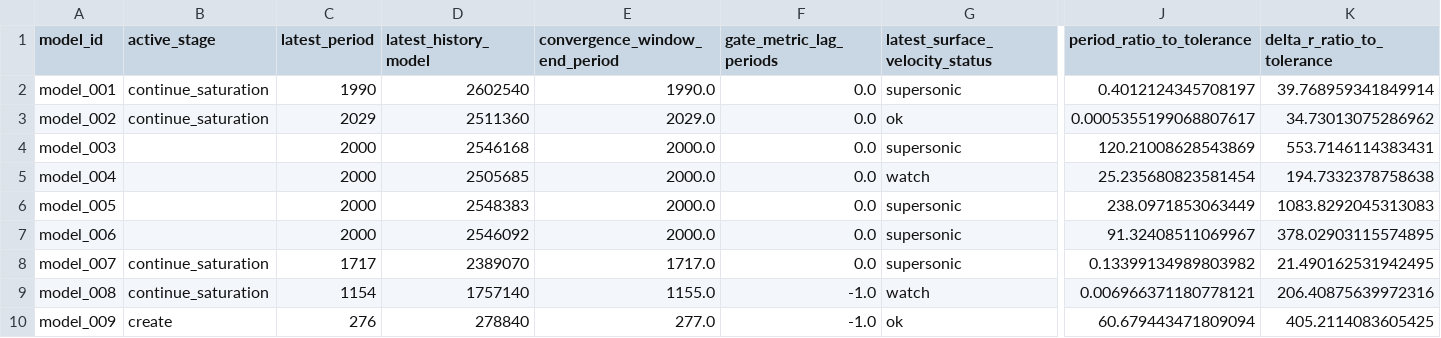
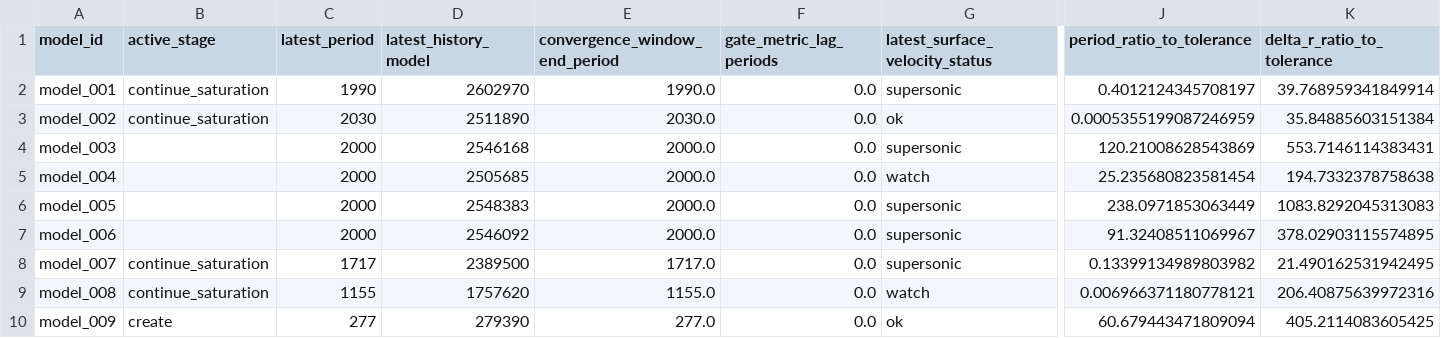
Before and after one commit to earlbellinger/kappa, a CSV file: site/metadata/convergence_gate_audit.csv, drawn as a sheet; only a part is shown, gaps mark what is left out; the diff names each change by its address in the sheet, - before the commit and + after, or states it on an @@ line.

Commit message:
Refresh batch status snapshot

```diff
--- a/site/metadata/convergence_gate_audit.csv
+++ b/site/metadata/convergence_gate_audit.csv
-D2 (latest_history_model): 2602540
+D2 (latest_history_model): 2602970
-C3 (latest_period): 2029
+C3 (latest_period): 2030
-D3 (latest_history_model): 2511360
+D3 (latest_history_model): 2511890
-E3 (convergence_window_end_period): 2029.0
+E3 (convergence_window_end_period): 2030.0
-J3 (period_ratio_to_tolerance): 0.0005355199068807617
+J3 (period_ratio_to_tolerance): 0.0005355199087246959
-K3 (delta_r_ratio_to_tolerance): 34.73013075286962
+K3 (delta_r_ratio_to_tolerance): 35.84885603151384
-D8 (latest_history_model): 2389070
+D8 (latest_history_model): 2389500
-C9 (latest_period): 1154
+C9 (latest_period): 1155
-D9 (latest_history_model): 1757140
+D9 (latest_history_model): 1757620
-F9:F10 (gate_metric_lag_periods): -1.0
+F9:F10 (gate_metric_lag_periods): 0.0
-C10 (latest_period): 276
+C10 (latest_period): 277
-D10 (latest_history_model): 278840
+D10 (latest_history_model): 279390
```
Also changed, not shown: site/metadata/analysis_completion_status.csv, site/metadata/convergence_forecast_last100.csv, 22 other files.
